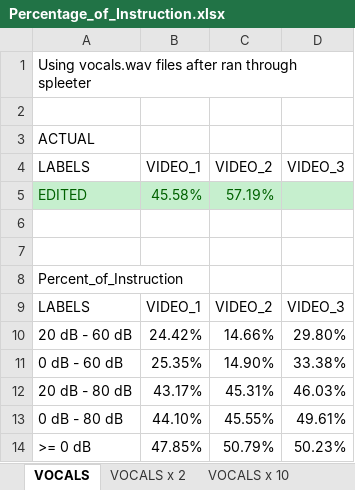
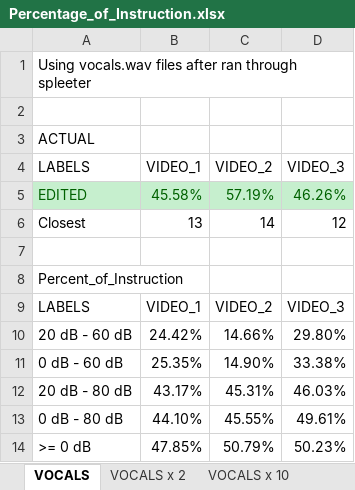
Before and after one commit to krrun16/AerobicTextReview, an Excel workbook: 3 Beginner Videos/Percentage_of_Instruction.xlsx, sheet VOCALS, drawn as a sheet; values as stored, in another font and other column widths than the file's, no borders; the diff names each change by its address in the sheet, - before the commit and + after, or states it on an @@ line.

Commit message:
Cleaning the repository more, made NOTES sheet
Former-commit-id: 79b94958ce225b7dee75ded442edb2750aa615c6

```diff
--- a/3 Beginner Videos/Percentage_of_Instruction.xlsx (sheet VOCALS)
+++ b/3 Beginner Videos/Percentage_of_Instruction.xlsx (sheet VOCALS)
-D5 (VIDEO_3): (empty)
+D5 (VIDEO_3): 46.26%
-row 6: (empty)
+row 6: Closest | 13 | 14 | 12
```
Also changed, not shown: 22 other files.
